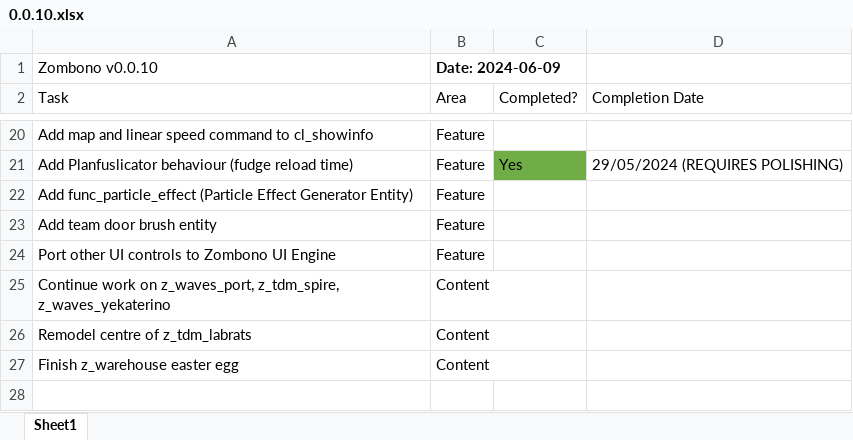
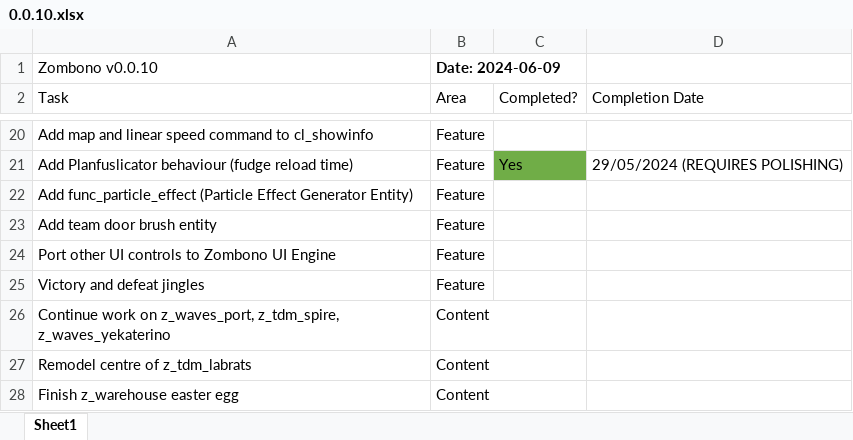
Before and after one commit to starfrost013/ZombonoEngine, an Excel workbook: docs/version_scheduling/0.0.10.xlsx, sheet Sheet1, drawn as a sheet; only a part is shown, gaps mark what is left out; values as stored, in another font and other column widths than the file's, no borders; the diff names each change by its address in the sheet, - before the commit and + after, or states it on an @@ line.

```diff
--- a/docs/version_scheduling/0.0.10.xlsx (sheet Sheet1)
+++ b/docs/version_scheduling/0.0.10.xlsx (sheet Sheet1)
+row 25: Victory and defeat jingles | Feature
```
Also changed, not shown: 3 other files.
